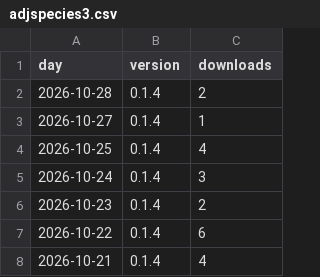
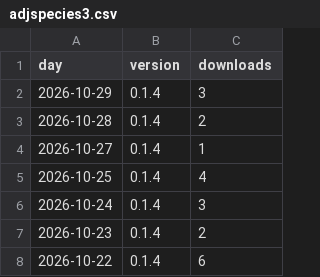
Before and after one commit to techbend/techbend.github.io, a CSV file: static/data/pypi/adjspecies3.csv, drawn as a sheet; only a part is shown; the shorter side is filled out with more unchanged rows.

```diff
--- a/static/data/pypi/adjspecies3.csv
+++ b/static/data/pypi/adjspecies3.csv
@@ -1,2 +1,3 @@
 day,version,downloads
+2026-10-29,0.1.4,3
 2026-10-28,0.1.4,2
```
Also changed, not shown: static/data/pypi/auto-dns.csv, static/data/pypi/djangowiz.csv, 24 other files.
